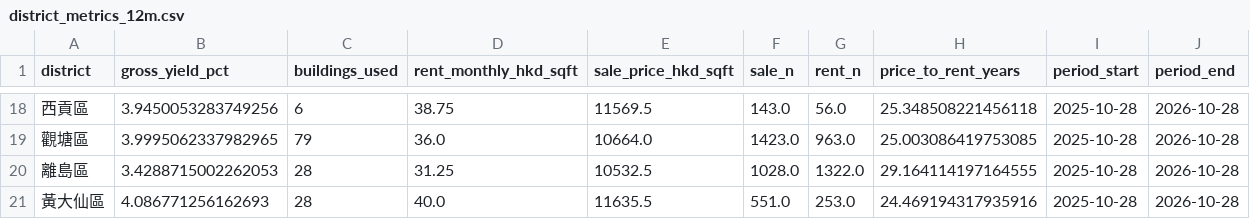
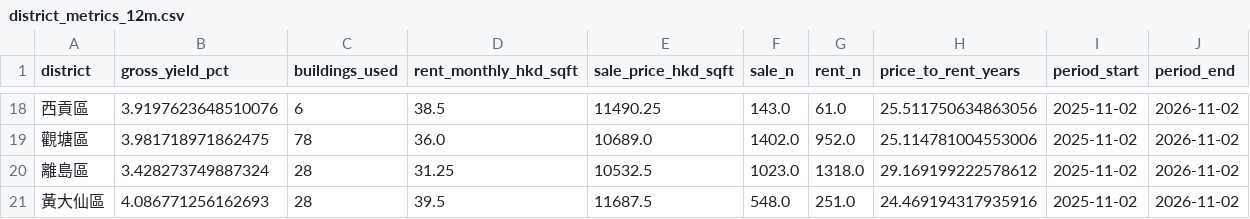
Before and after one commit to maorenxin/hk-property-yield-map, a CSV file: data/derived/district_metrics_12m.csv, drawn as a sheet; only a part is shown, gaps mark what is left out; the diff covers the shown part only.

```diff
--- a/data/derived/district_metrics_12m.csv
+++ b/data/derived/district_metrics_12m.csv
@@ -18,4 +18,4 @@ district,gross_yield_pct,buildings_used,rent_monthly_hkd_sqft,sale_price_hkd_sqf
-西貢區,3.9450053283749256,6,38.75,11569.5,143.0,56.0,25.348508221456118,2025-10-28,2026-10-28
-觀塘區,3.9995062337982965,79,36.0,10664.0,1423.0,963.0,25.003086419753085,2025-10-28,2026-10-28
-離島區,3.4288715002262053,28,31.25,10532.5,1028.0,1322.0,29.164114197164555,2025-10-28,2026-10-28
-黃大仙區,4.086771256162693,28,40.0,11635.5,551.0,253.0,24.469194317935916,2025-10-28,2026-10-28
+西貢區,3.9197623648510076,6,38.5,11490.25,143.0,61.0,25.511750634863056,2025-11-02,2026-11-02
+觀塘區,3.981718971862475,78,36.0,10689.0,1402.0,952.0,25.114781004553006,2025-11-02,2026-11-02
+離島區,3.428273749887324,28,31.25,10532.5,1023.0,1318.0,29.169199222578612,2025-11-02,2026-11-02
+黃大仙區,4.086771256162693,28,39.5,11687.5,548.0,251.0,24.469194317935916,2025-11-02,2026-11-02
```
Also changed, not shown: 117 edited cells elsewhere in this file, 54 other files.
